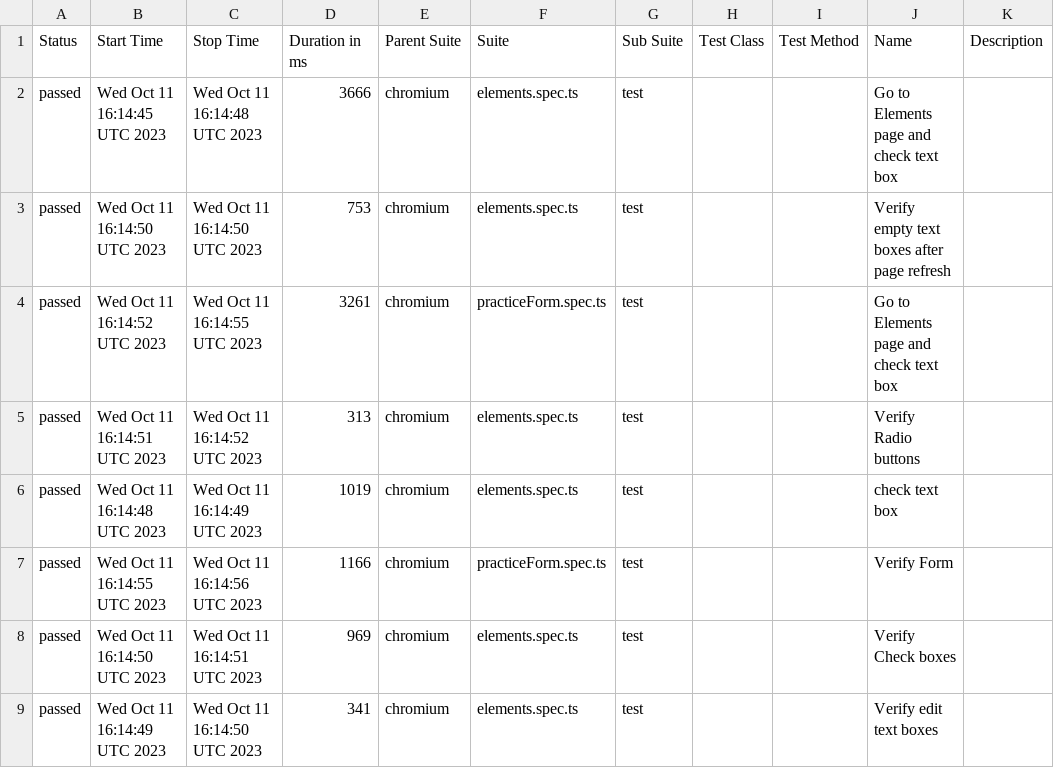
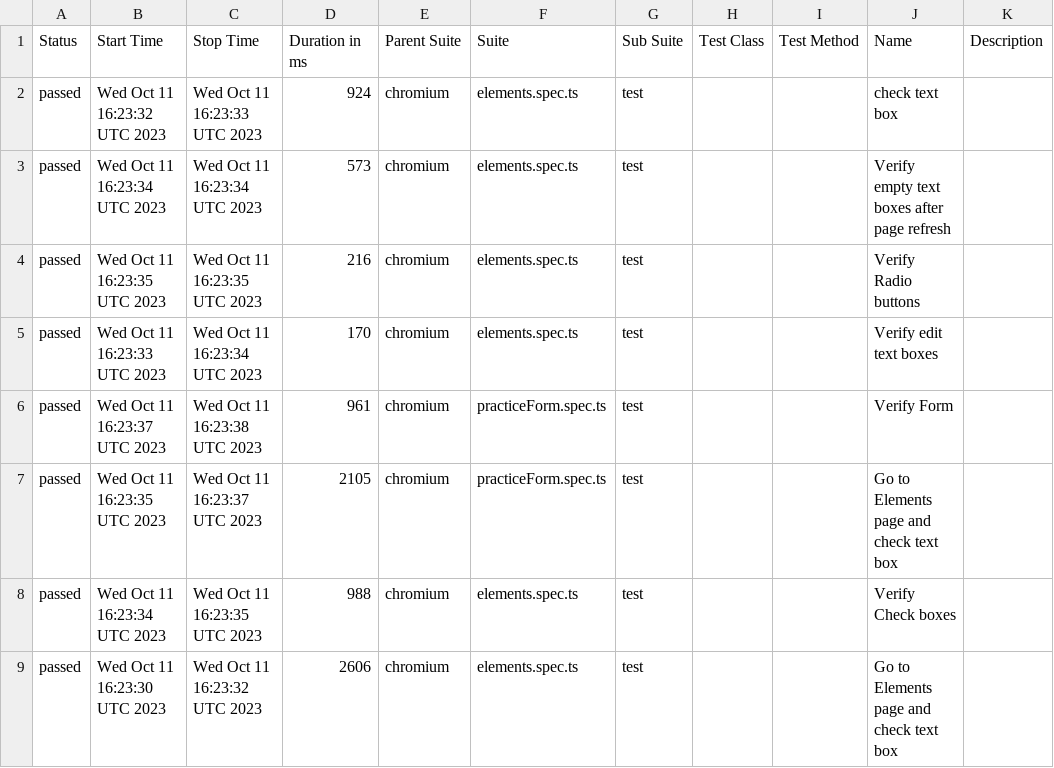
Before and after one commit to Kravch773/PlayWrightGithubActions, a CSV file: data/suites.csv, drawn as a sheet.

```diff
--- a/data/suites.csv
+++ b/data/suites.csv
@@ -1,9 +1,9 @@
 "Status","Start Time","Stop Time","Duration in ms","Parent Suite","Suite","Sub Suite","Test Class","Test Method","Name","Description"
-"passed","Wed Oct 11 16:14:45 UTC 2023","Wed Oct 11 16:14:48 UTC 2023","3666","chromium","elements.spec.ts","test","","","Go to Elements page and check text box",""
-"passed","Wed Oct 11 16:14:50 UTC 2023","Wed Oct 11 16:14:50 UTC 2023","753","chromium","elements.spec.ts","test","","","Verify empty text boxes after page refresh",""
-"passed","Wed Oct 11 16:14:52 UTC 2023","Wed Oct 11 16:14:55 UTC 2023","3261","chromium","practiceForm.spec.ts","test","","","Go to Elements page and check text box",""
-"passed","Wed Oct 11 16:14:51 UTC 2023","Wed Oct 11 16:14:52 UTC 2023","313","chromium","elements.spec.ts","test","","","Verify Radio buttons",""
-"passed","Wed Oct 11 16:14:48 UTC 2023","Wed Oct 11 16:14:49 UTC 2023","1019","chromium","elements.spec.ts","test","","","check text box",""
-"passed","Wed Oct 11 16:14:55 UTC 2023","Wed Oct 11 16:14:56 UTC 2023","1166","chromium","practiceForm.spec.ts","test","","","Verify Form",""
-"passed","Wed Oct 11 16:14:50 UTC 2023","Wed Oct 11 16:14:51 UTC 2023","969","chromium","elements.spec.ts","test","","","Verify Check boxes",""
-"passed","Wed Oct 11 16:14:49 UTC 2023","Wed Oct 11 16:14:50 UTC 2023","341","chromium","elements.spec.ts","test","","","Verify edit text boxes",""
+"passed","Wed Oct 11 16:23:32 UTC 2023","Wed Oct 11 16:23:33 UTC 2023","924","chromium","elements.spec.ts","test","","","check text box",""
+"passed","Wed Oct 11 16:23:34 UTC 2023","Wed Oct 11 16:23:34 UTC 2023","573","chromium","elements.spec.ts","test","","","Verify empty text boxes after page refresh",""
+"passed","Wed Oct 11 16:23:35 UTC 2023","Wed Oct 11 16:23:35 UTC 2023","216","chromium","elements.spec.ts","test","","","Verify Radio buttons",""
+"passed","Wed Oct 11 16:23:33 UTC 2023","Wed Oct 11 16:23:34 UTC 2023","170","chromium","elements.spec.ts","test","","","Verify edit text boxes",""
+"passed","Wed Oct 11 16:23:37 UTC 2023","Wed Oct 11 16:23:38 UTC 2023","961","chromium","practiceForm.spec.ts","test","","","Verify Form",""
+"passed","Wed Oct 11 16:23:35 UTC 2023","Wed Oct 11 16:23:37 UTC 2023","2105","chromium","practiceForm.spec.ts","test","","","Go to Elements page and check text box",""
+"passed","Wed Oct 11 16:23:34 UTC 2023","Wed Oct 11 16:23:35 UTC 2023","988","chromium","elements.spec.ts","test","","","Verify Check boxes",""
+"passed","Wed Oct 11 16:23:30 UTC 2023","Wed Oct 11 16:23:32 UTC 2023","2606","chromium","elements.spec.ts","test","","","Go to Elements page and check text box",""
```
Also changed, not shown: 36 other files.
